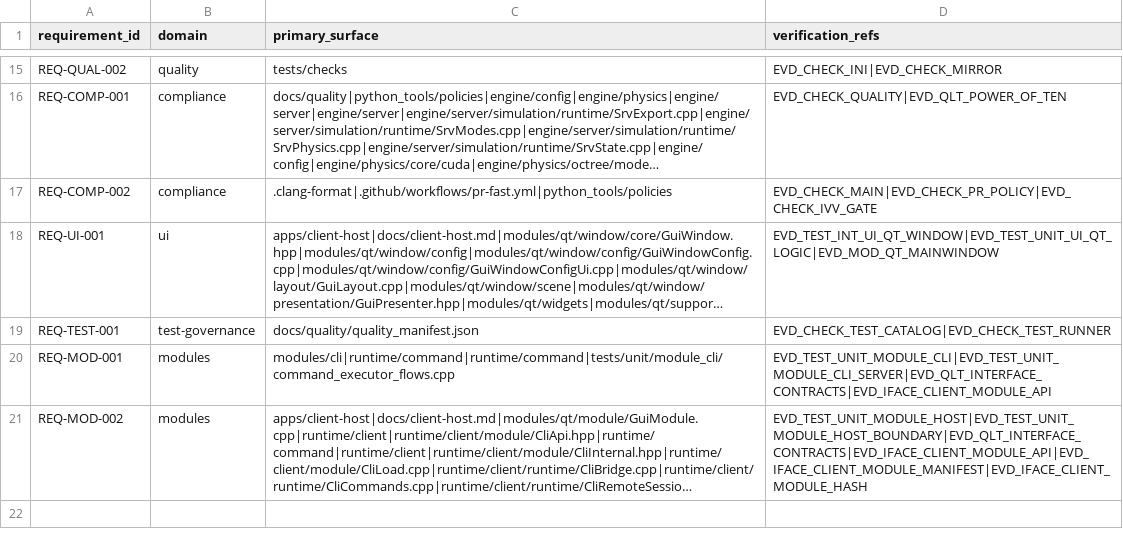
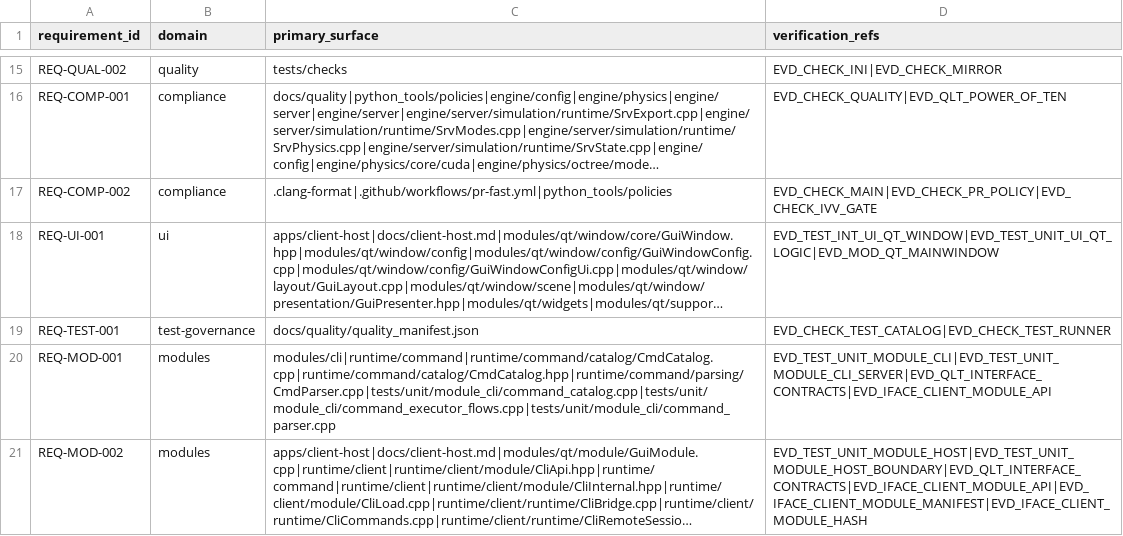
Before and after one commit to Luis1454/BLITZAR, a CSV file: docs/quality/traceability.csv, drawn as a sheet; only a part is shown, gaps mark what is left out; long unchanged cells end in …; the diff names each change by its address in the sheet, - before the commit and + after, or states it on an @@ line.

Commit message:
Issue #532: remove raw catalog lookup pointers (#533)
* refactor(issue-530): remove raw catalog lookup pointers

* test(issue-532): register catalog traceability

```diff
--- a/docs/quality/traceability.csv
+++ b/docs/quality/traceability.csv
-C20 (primary_surface): modules/cli|runtime/command|runtime/command|tests/unit/module_cli/command_executor_flows.cpp
+C20 (primary_surface): modules/cli|runtime/command|runtime/command/catalog/CmdCatalog.cpp|runtime/command/catalog/CmdCatalog.hpp|runtime/command/parsing/CmdParser.cpp|tests/unit/module_cli/command_catalog.cpp|tests/unit/module_cli/command_executor_flows.cpp|tests/unit/module_cli/command_parser.cpp
```
Also changed, not shown: 4 other files.
